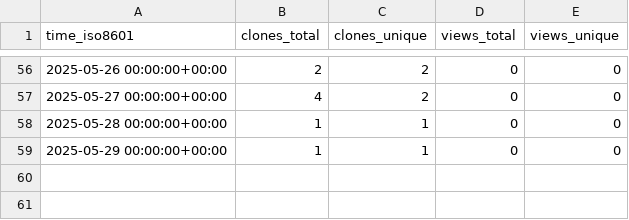
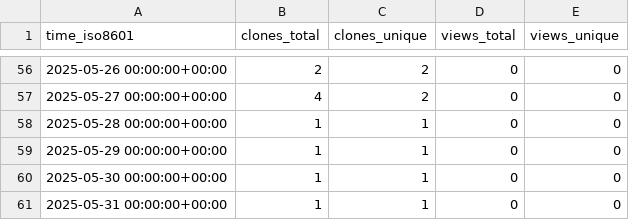
Before and after one commit to stablecaps/ice-cat-wrangler, a CSV file: stablecaps/ice-cat-wrangler/ghrs-data/views_clones_aggregate.csv, drawn as a sheet; only a part is shown, gaps mark what is left out.

```diff
--- a/stablecaps/ice-cat-wrangler/ghrs-data/views_clones_aggregate.csv
+++ b/stablecaps/ice-cat-wrangler/ghrs-data/views_clones_aggregate.csv
@@ -59 +59,3 @@ time_iso8601,clones_total,clones_unique,views_total,views_unique
 2025-05-29 00:00:00+00:00,1,1,0,0
+2025-05-30 00:00:00+00:00,1,1,0,0
+2025-05-31 00:00:00+00:00,1,1,0,0
```
Also changed, not shown: 1 other file.
